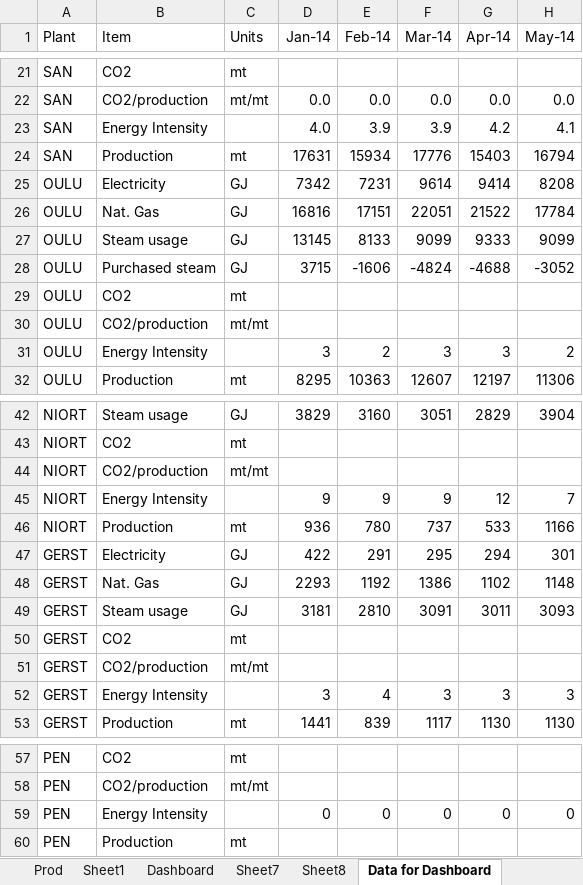
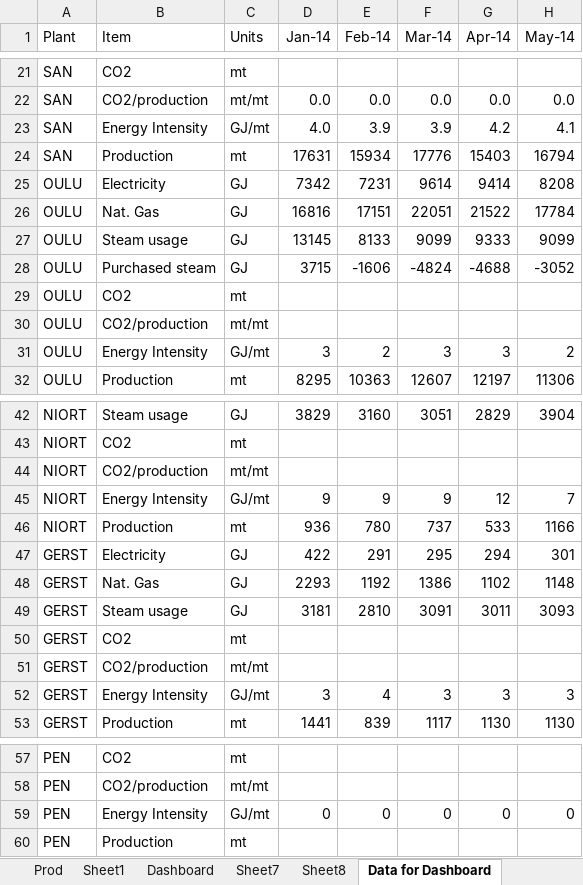
Before and after one commit to wesleybeckner/energy, an Excel workbook: data/energy.xlsx, sheet Data for Dashboard, drawn as a sheet; only a part is shown, gaps mark what is left out; values as stored, in another font and other column widths than the file's, no borders; the diff names each change by its address in the sheet, - before the commit and + after, or states it on an @@ line.

```diff
--- a/data/energy.xlsx (sheet Data for Dashboard)
+++ b/data/energy.xlsx (sheet Data for Dashboard)
-C23 (Units): (empty)
+C23 (Units): GJ/mt
-C31 (Units): (empty)
+C31 (Units): GJ/mt
-C45 (Units): (empty)
+C45 (Units): GJ/mt
-C52 (Units): (empty)
+C52 (Units): GJ/mt
-C59 (Units): (empty)
+C59 (Units): GJ/mt
```
Also changed, not shown: 1 other file.
